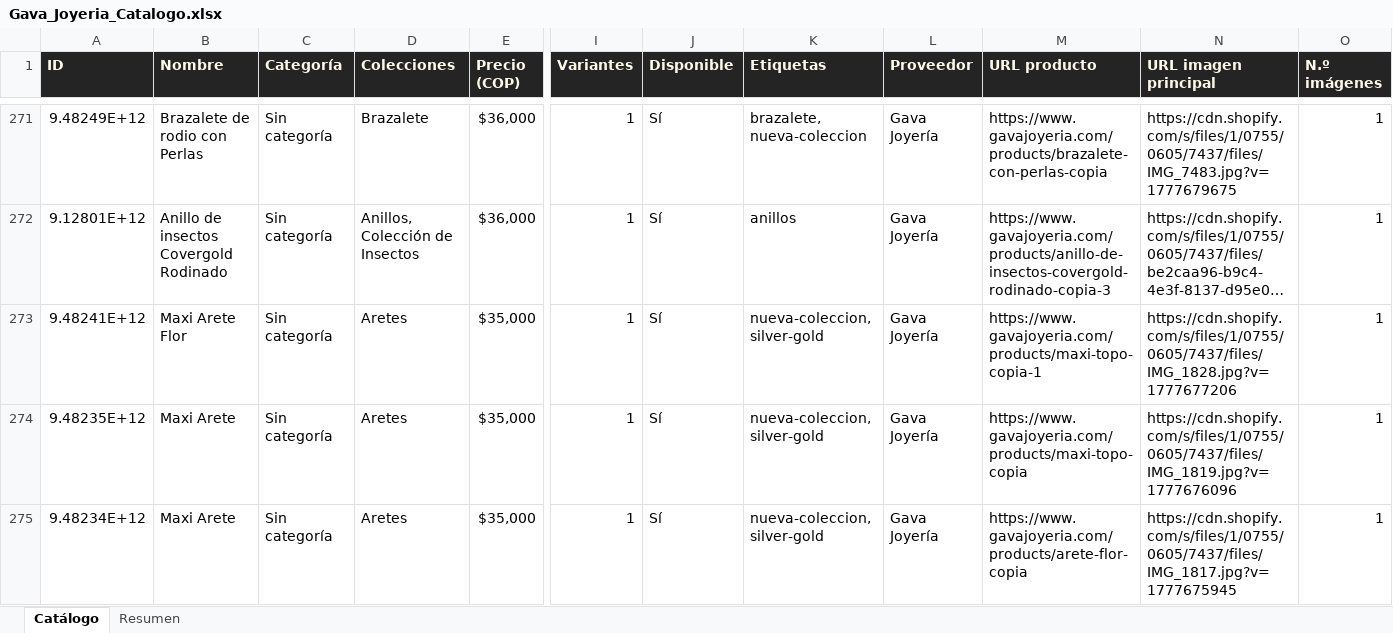
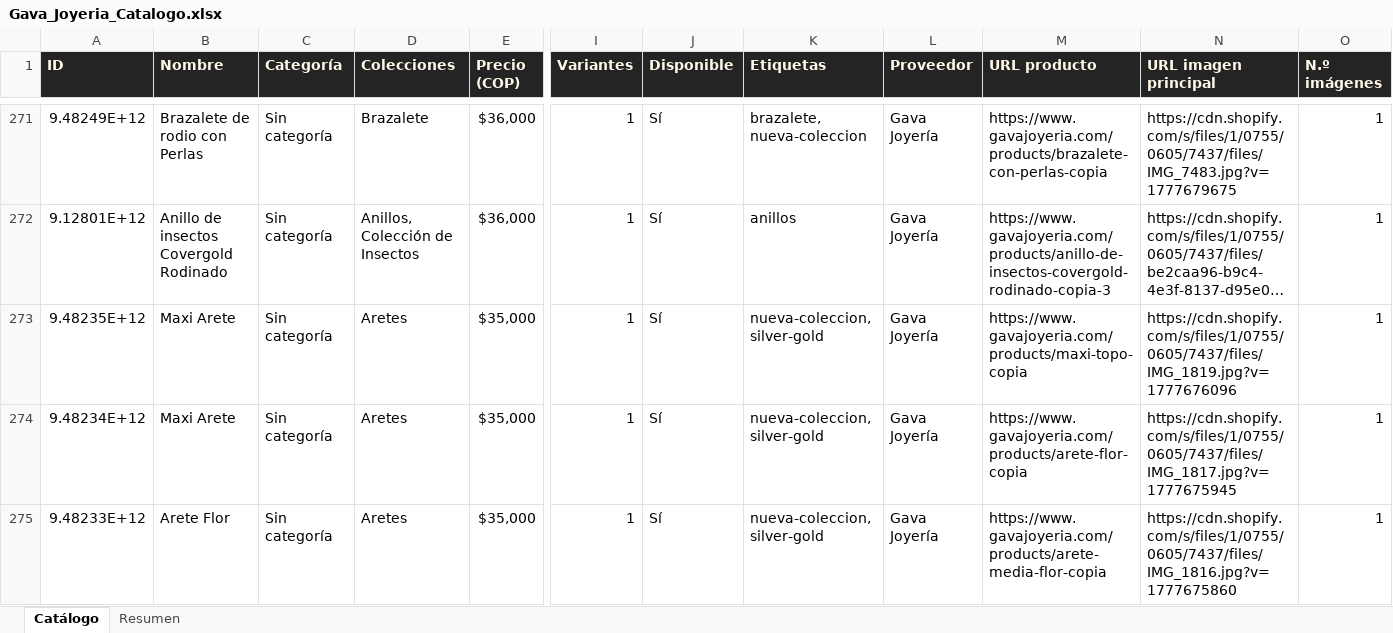
Before and after one commit to ikib2c/iki, an Excel workbook: Gava_Joyeria_Catalogo.xlsx, sheet Catálogo, drawn as a sheet; only a part is shown, gaps mark what is left out; the shorter side is filled out with more unchanged rows; long unchanged cells end in …; values as stored, in another font and other column widths than the file's, no borders; rows hold the shown columns only; the diff names each change by its address in the sheet, - before the commit and + after, or states it on an @@ line.

```diff
--- a/Gava_Joyeria_Catalogo.xlsx (sheet Catálogo)
+++ b/Gava_Joyeria_Catalogo.xlsx (sheet Catálogo)
-row 273: 9.48241E+12 | Maxi Arete Flor | Sin categoría | Aretes | $35,000 | 1 | Sí | nueva-coleccion, silver-gold | Gava Joyería | https://www.gavajoyeria.com/products/maxi-topo-copia-1 | https://cdn.shopify.com/s/files/1/0755/0605/7437/files/IMG_1828.jpg?v=1777677206 | 1
```
Also changed, not shown: sheet Resumen, Jugueteria_Taiwan_Catalogo.xlsx, OpenMind_Catalogo.xlsx, 3 other files.
